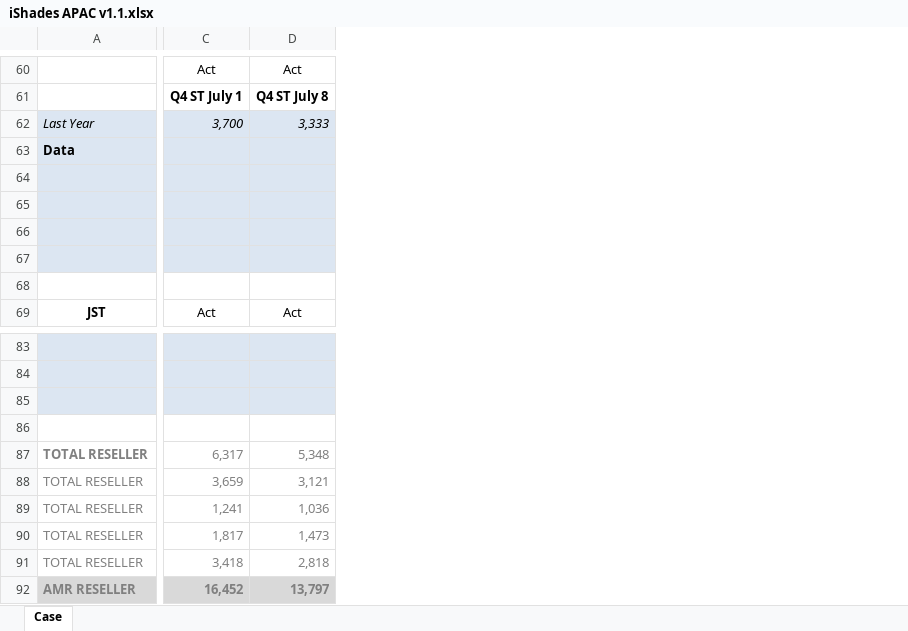
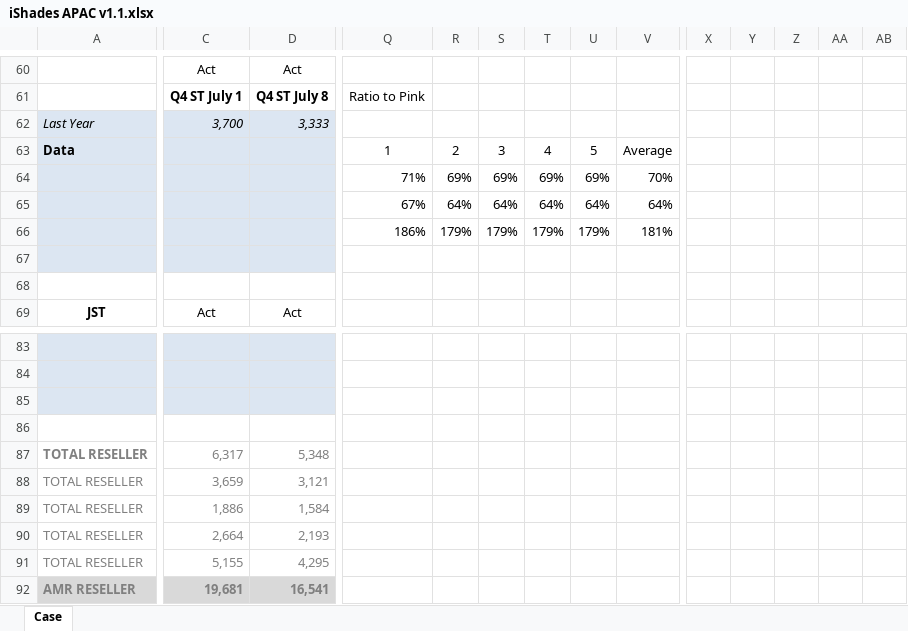
Before and after one commit to BestFriend-Sweet/time-series-analysis, an Excel workbook: Time Series Analysis/iShades APAC v1.1.xlsx, sheet Case, drawn as a sheet; only a part is shown, gaps mark what is left out; values as stored, in another font and other column widths than the file's, no borders; rows hold the shown columns only; the diff covers the shown part only; the diff names each change by its address in the sheet, - before the commit and + after, or states it on an @@ line.

Commit message:
Updates and adding data

```diff
--- a/Time Series Analysis/iShades APAC v1.1.xlsx (sheet Case)
+++ b/Time Series Analysis/iShades APAC v1.1.xlsx (sheet Case)
+column Q, rows 61-66: Ratio to Pink |  | 1 | 71% | 67% | 186%
+column R, rows 63-66: 2 | 69% | 64% | 179%
+column S, rows 63-66: 3 | 69% | 64% | 179%
+column T, rows 63-66: 4 | 69% | 64% | 179%
+column U, rows 63-66: 5 | 69% | 64% | 179%
+column V, rows 63-66: Average | 70% | 64% | 181%
+column X, empty
+column Y, empty
+column Z, empty
+column AA, empty
+column AB, empty
-row 64: (empty)
+row 64:  |  |  | 71% | 69% | 69% | 69% | 69% | 70%
-row 65: (empty)
+row 65:  |  |  | 67% | 64% | 64% | 64% | 64% | 64%
-row 66: (empty)
+row 66:  |  |  | 186% | 179% | 179% | 179% | 179% | 181%
-C89: 1,241
+C89: 1,886
-D89: 1,036
+D89: 1,584
-C90: 1,817
+C90: 2,664
-D90: 1,473
+D90: 2,193
-C91: 3,418
+C91: 5,155
-D91: 2,818
+D91: 4,295
-C92: 16,452
+C92: 19,681
-D92: 13,797
+D92: 16,541
```
Also changed, not shown: 3 added rows, 3 removed rows, 1 added column and 73 edited cells elsewhere in this sheet, 3 other files.
